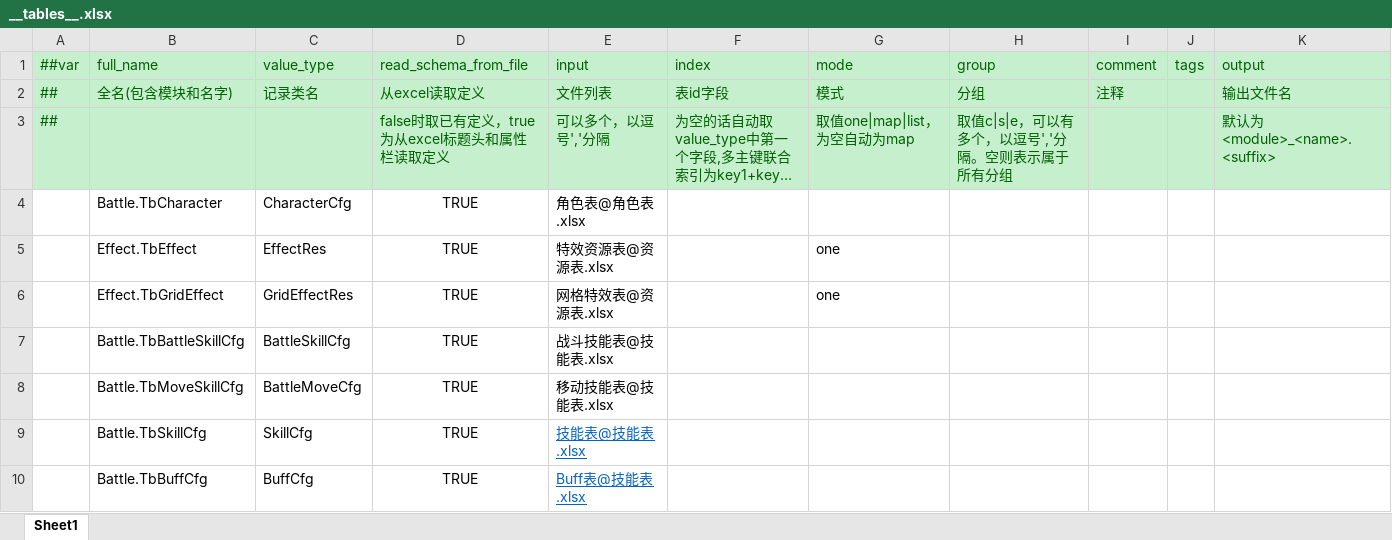
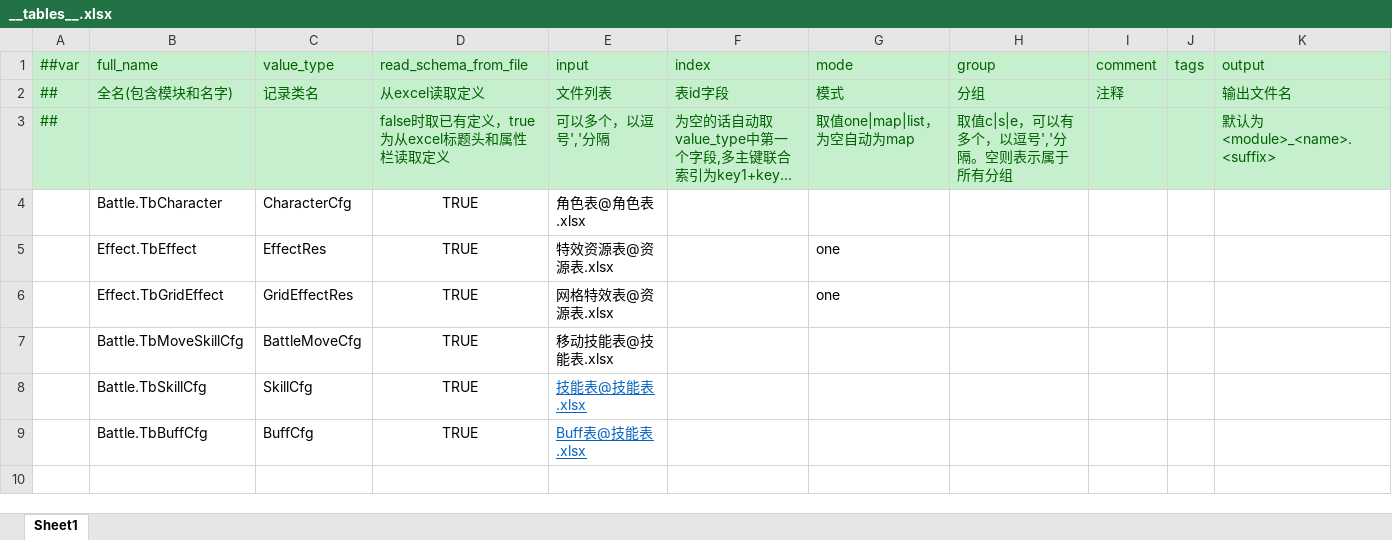
Before and after one commit to cnImpulse/HEDAO, an Excel workbook: 新导表工具/DataTables/Datas/__tables__.xlsx, sheet Sheet1, drawn as a sheet; long unchanged cells end in …; values as stored, in another font and other column widths than the file's, no borders; the diff names each change by its address in the sheet, - before the commit and + after, or states it on an @@ line.

```diff
--- a/新导表工具/DataTables/Datas/__tables__.xlsx (sheet Sheet1)
+++ b/新导表工具/DataTables/Datas/__tables__.xlsx (sheet Sheet1)
-row 7:  | Battle.TbBattleSkillCfg | BattleSkillCfg | TRUE | 战斗技能表@技能表.xlsx
```
Also changed, not shown: 新导表工具/DataTables/Datas/技能表.xlsx, 新导表工具/DataTables/Datas/角色表.xlsx, 27 other files.
